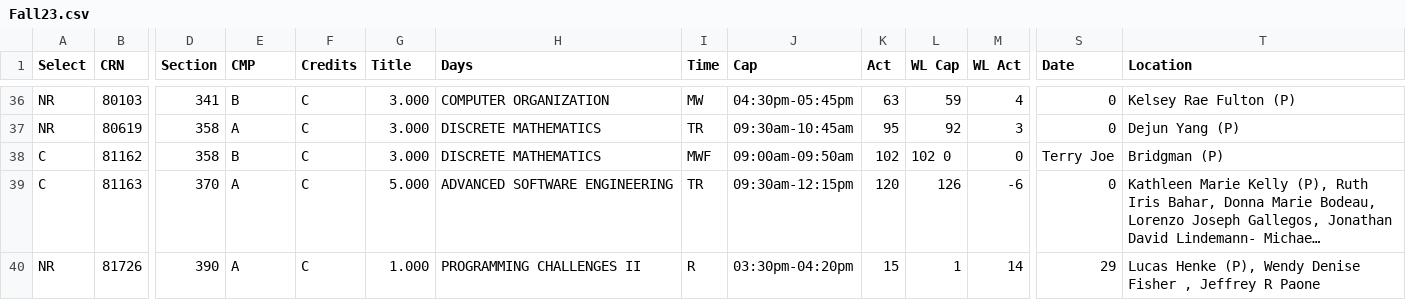
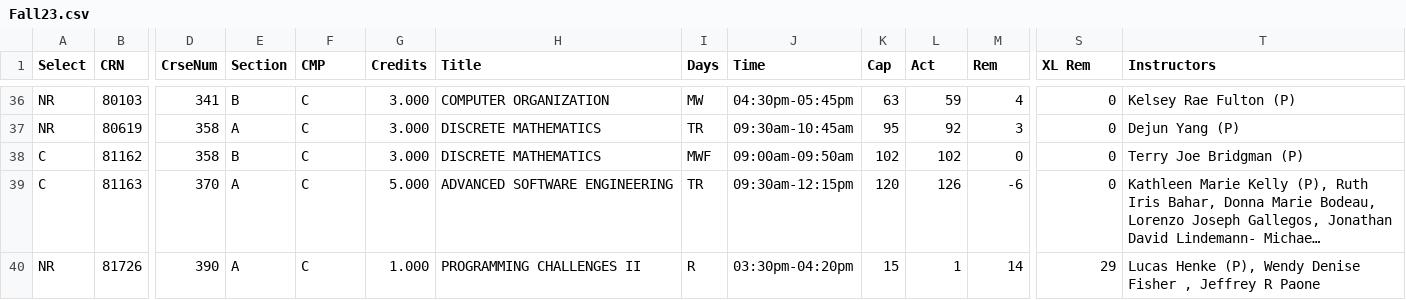
Before and after one commit to ifrycolorado/Enrollment_Project, a CSV file: schedules/Fall23.csv, drawn as a sheet; only a part is shown, gaps mark what is left out; long unchanged cells end in …; the diff covers the shown part only; the diff names each change by its address in the sheet, - before the commit and + after, or states it on an @@ line.

```diff
--- a/schedules/Fall23.csv
+++ b/schedules/Fall23.csv
-D1: Section
+D1: CrseNum
-E1: CMP
+E1: Section
-F1: Credits
+F1: CMP
-G1: Title
+G1: Credits
-H1: Days
+H1: Title
-I1: Time
+I1: Days
-J1: Cap
+J1: Time
-K1: Act
+K1: Cap
-L1: WL Cap
+L1: Act
-M1: WL Act
+M1: Rem
-S1: Date
+S1: XL Rem
-T1: Location
+T1: Instructors
-L38 (Act): 102 0
+L38 (Act): 102
-S38 (XL Rem): Terry Joe
+S38 (XL Rem): 0
-T38 (Instructors): Bridgman (P)
+T38 (Instructors): Terry Joe Bridgman (P)
```
Also changed, not shown: 8 edited cells elsewhere in this file, schedules/Fall21.csv, schedules/Fall22.csv, 6 other files.
